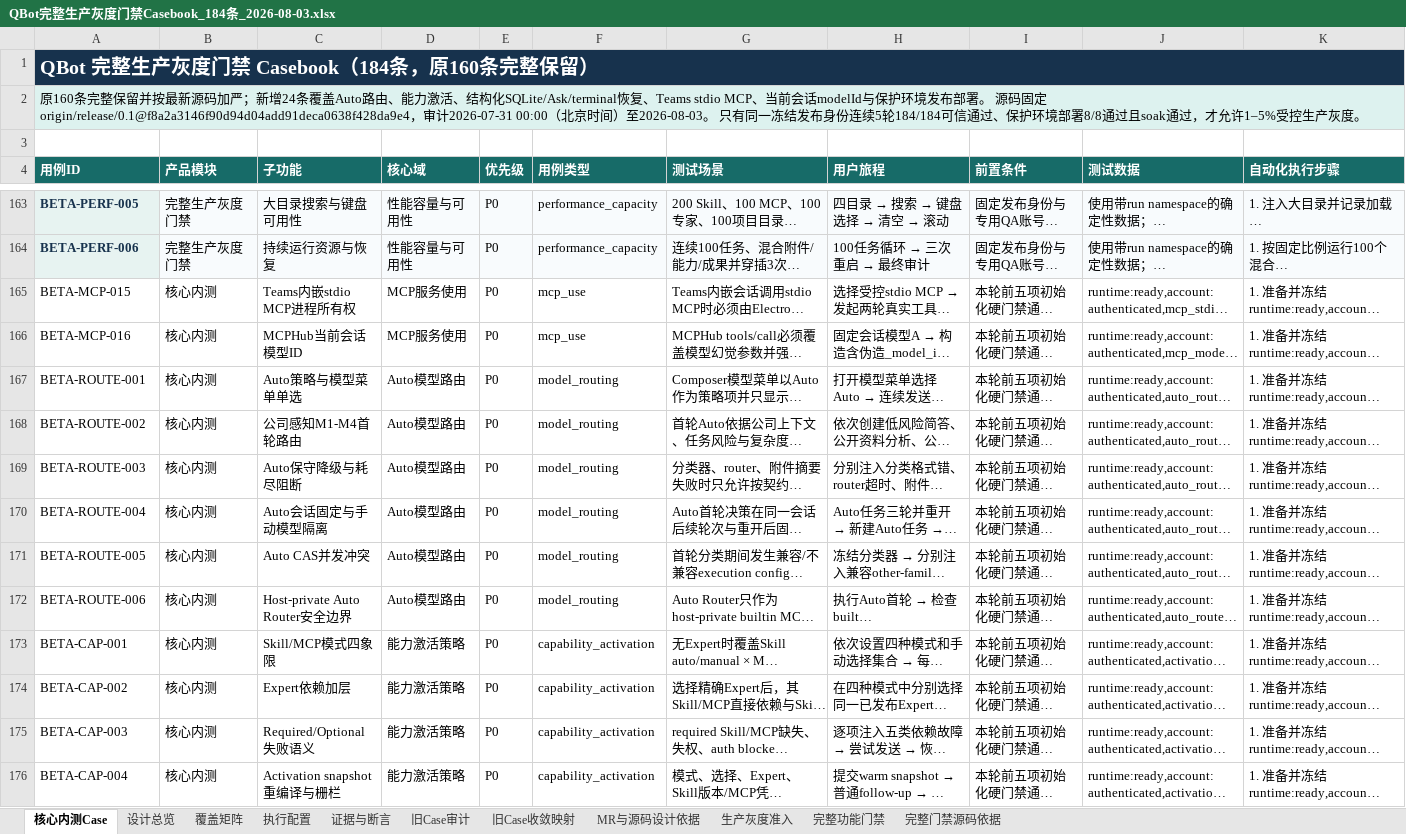
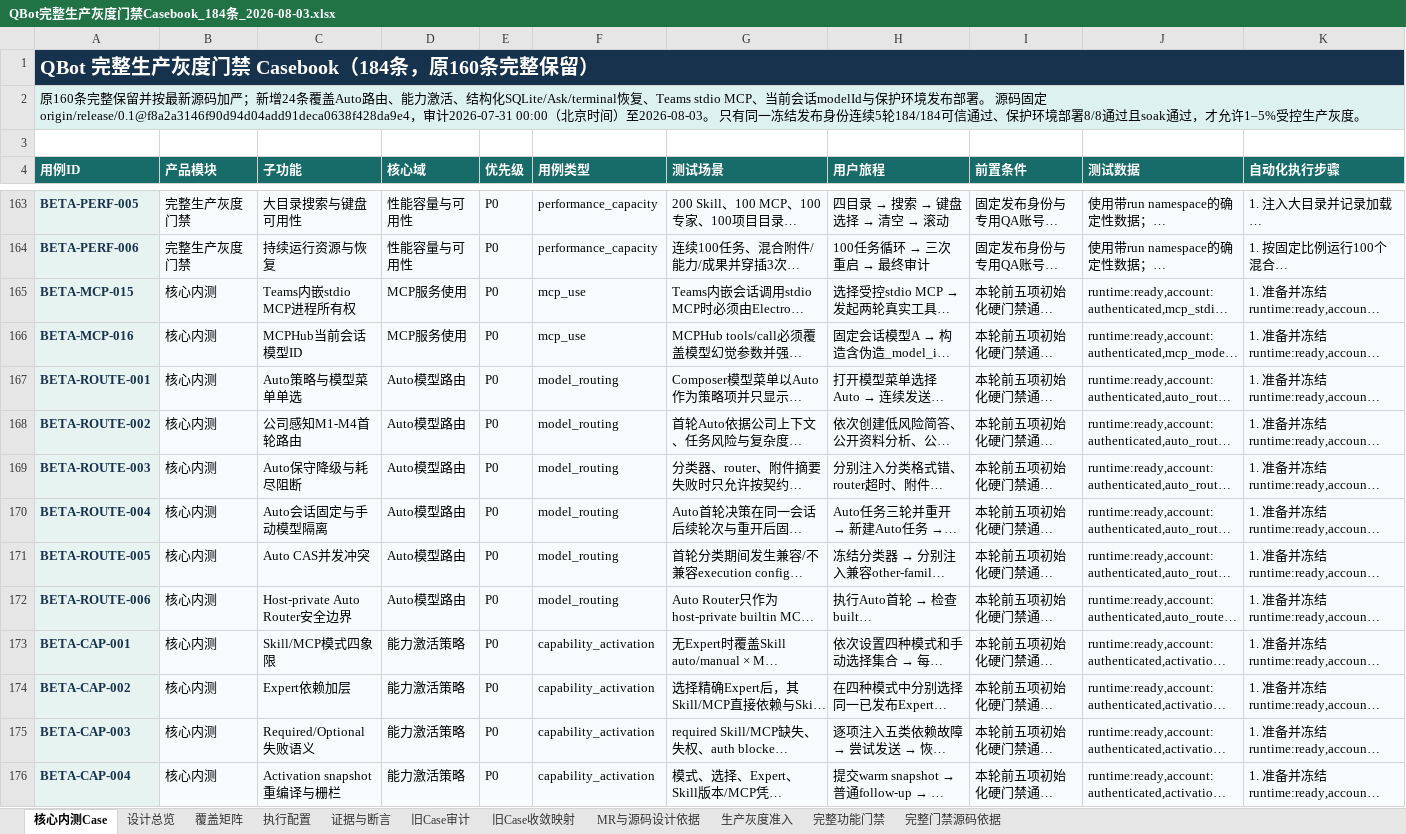
Before and after one commit to zqh3310/QbotTestAgent, an Excel workbook: PRD/QBot完整生产灰度门禁Casebook_184条_2026-08-03.xlsx, sheet 核心内测Case, drawn as a sheet; only a part is shown, gaps mark what is left out; long unchanged cells end in …; values as stored, in another font and other column widths than the file's, no borders; the diff covers the shown part only; the diff names each change by its address in the sheet, - before the commit and + after, or states it on an @@ line.

```diff
--- a/PRD/QBot完整生产灰度门禁Casebook_184条_2026-08-03.xlsx (sheet 核心内测Case)
+++ b/PRD/QBot完整生产灰度门禁Casebook_184条_2026-08-03.xlsx (sheet 核心内测Case)
@@ A165:A176 fill: none → #E7F3F1, bold: off → on, text colour: black → #17324D @@
-B165:K176 fill: none
+B165:K176 fill: #F8FBFD
```
Also changed, not shown: cell formats elsewhere in this sheet, sheet MR与源码设计依据, sheet 证据与断言, sheet 执行配置, 2 other files.
